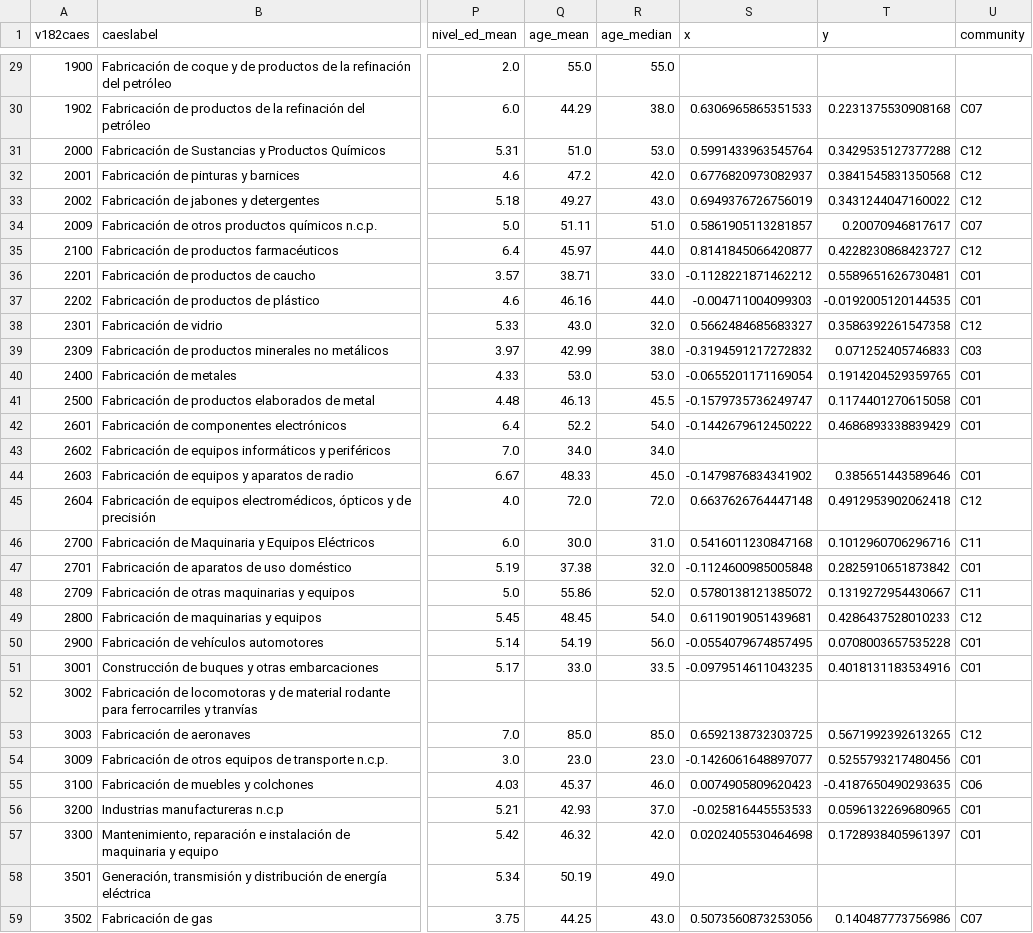
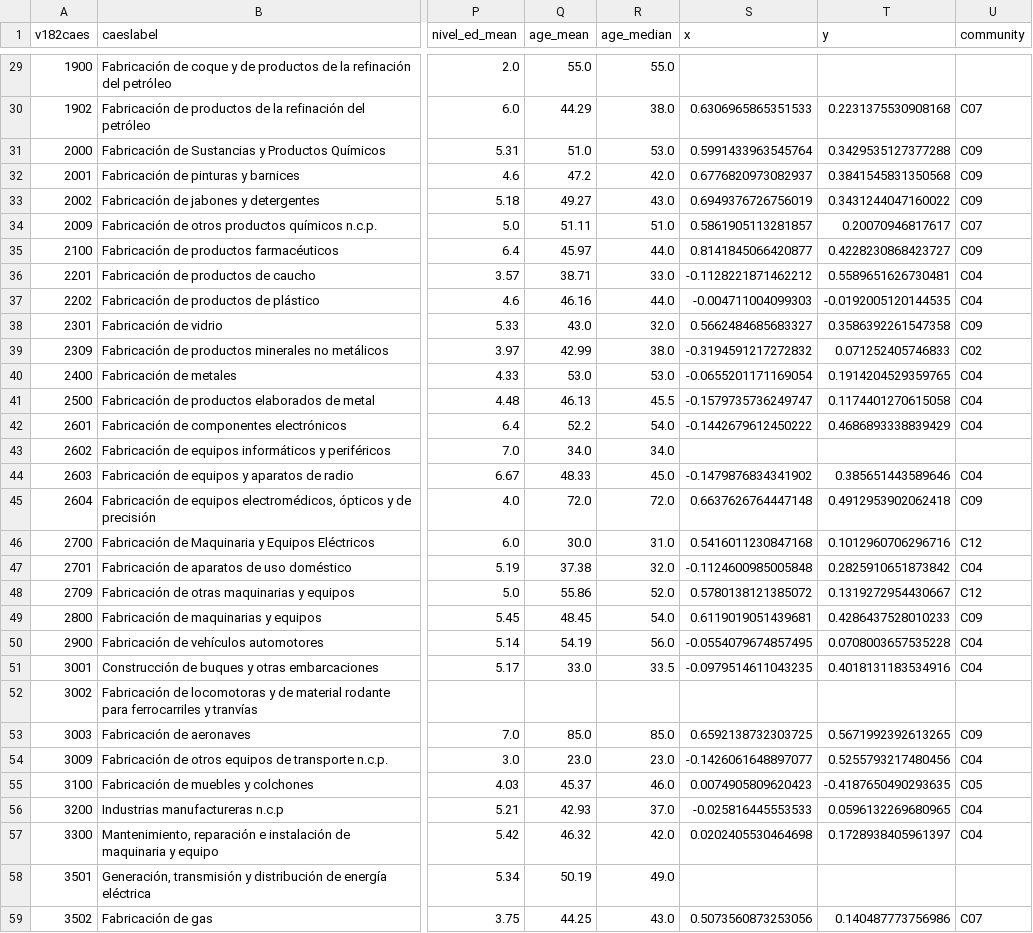
Before and after one commit to aaronbernal28/labor_market_structure_arg, a CSV file: data/processed/enes_all/nodelist_caes_hidalgo_0.0043_pos_leiden.csv, drawn as a sheet; only a part is shown, gaps mark what is left out; the diff covers the shown part only; the diff names each change by its address in the sheet, - before the commit and + after, or states it on an @@ line.

```diff
--- a/data/processed/enes_all/nodelist_caes_hidalgo_0.0043_pos_leiden.csv
+++ b/data/processed/enes_all/nodelist_caes_hidalgo_0.0043_pos_leiden.csv
-U31:U33 (community): C12
+U31:U33 (community): C09
-U35 (community): C12
+U35 (community): C09
-U36:U37 (community): C01
+U36:U37 (community): C04
-U38 (community): C12
+U38 (community): C09
-U39 (community): C03
+U39 (community): C02
-U40:U42 (community): C01
+U40:U42 (community): C04
-U44 (community): C01
+U44 (community): C04
-U45 (community): C12
+U45 (community): C09
-U46 (community): C11
+U46 (community): C12
-U47 (community): C01
+U47 (community): C04
-U48 (community): C11
+U48 (community): C12
-U49 (community): C12
+U49 (community): C09
-U50:U51 (community): C01
+U50:U51 (community): C04
-U53 (community): C12
+U53 (community): C09
-U54 (community): C01
+U54 (community): C04
-U55 (community): C06
+U55 (community): C05
-U56:U57 (community): C01
+U56:U57 (community): C04
```
Also changed, not shown: 96 edited cells elsewhere in this file, data/processed/enes_all/nodelist_ciuo_hidalgo_0.0093_pos_leiden.csv, 38 other files.
